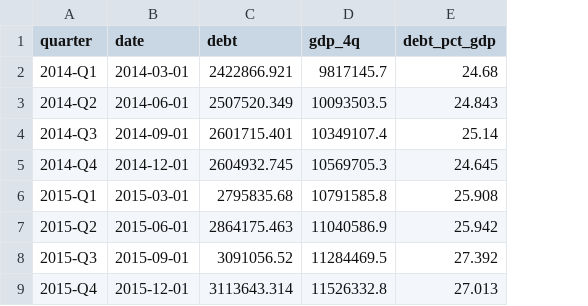
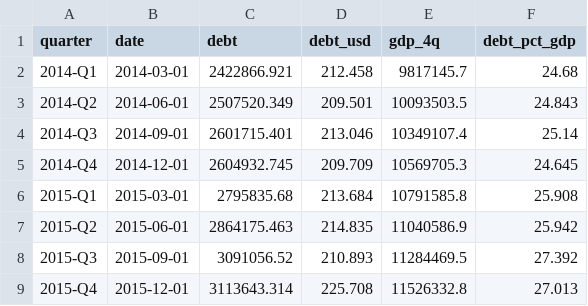
Before and after one commit to AsiaDecoded/Asia-vitals, a CSV file: data/id/debt/id_debt.csv, drawn as a sheet; only a part is shown; the diff names each change by its address in the sheet, - before the commit and + after, or states it on an @@ line.

```diff
--- a/data/id/debt/id_debt.csv
+++ b/data/id/debt/id_debt.csv
+column D (debt_usd), rows 2-9: 212.458 | 209.501 | 213.046 | 209.709 | 213.684 | 214.835 | 210.893 | 225.708
```
Also changed, not shown: 3 other files.
